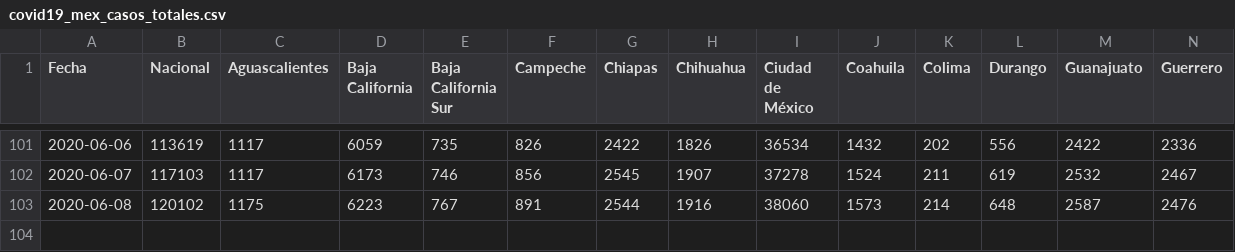
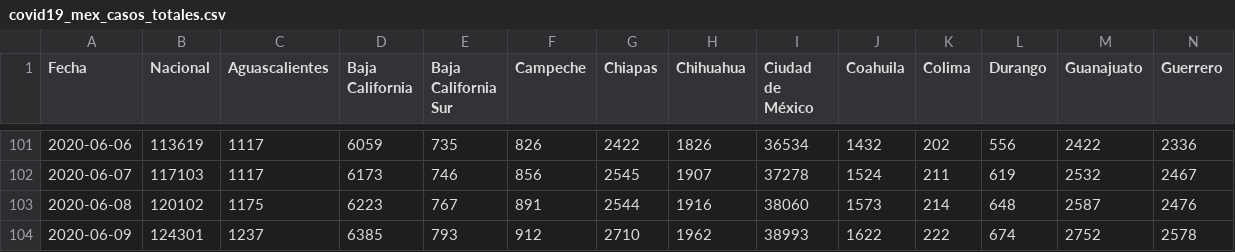
Before and after one commit to rodrigolece/Mexico-datos, a CSV file: datos/series_de_tiempo/covid19_mex_casos_totales.csv, drawn as a sheet; only a part is shown, gaps mark what is left out; rows hold the shown columns only; the diff names each change by its address in the sheet, - before the commit and + after, or states it on an @@ line.

```diff
--- a/datos/series_de_tiempo/covid19_mex_casos_totales.csv
+++ b/datos/series_de_tiempo/covid19_mex_casos_totales.csv
+row 104: 2020-06-09 | 124301 | 1237 | 6385 | 793 | 912 | 2710 | 1962 | 38993 | 1622 | 222 | 674 | 2752 | 2578
```
Also changed, not shown: datos/series_de_tiempo/covid19_mex_negativos.csv, datos_abiertos/series_de_tiempo/acumulados/covid19_mex_ambulatorios.csv, 31 other files.
